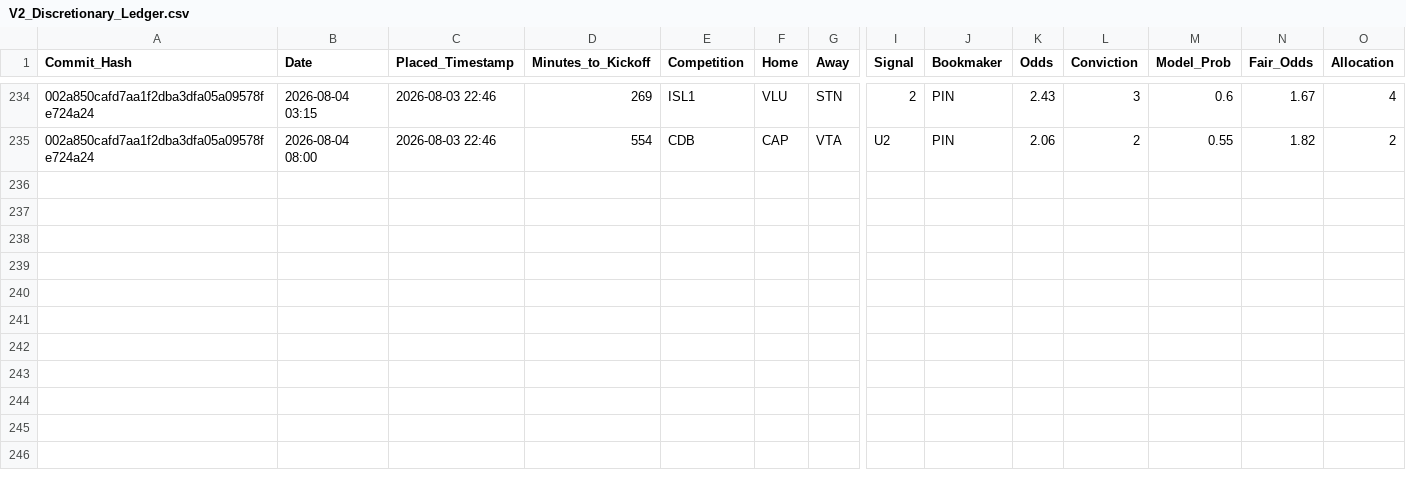
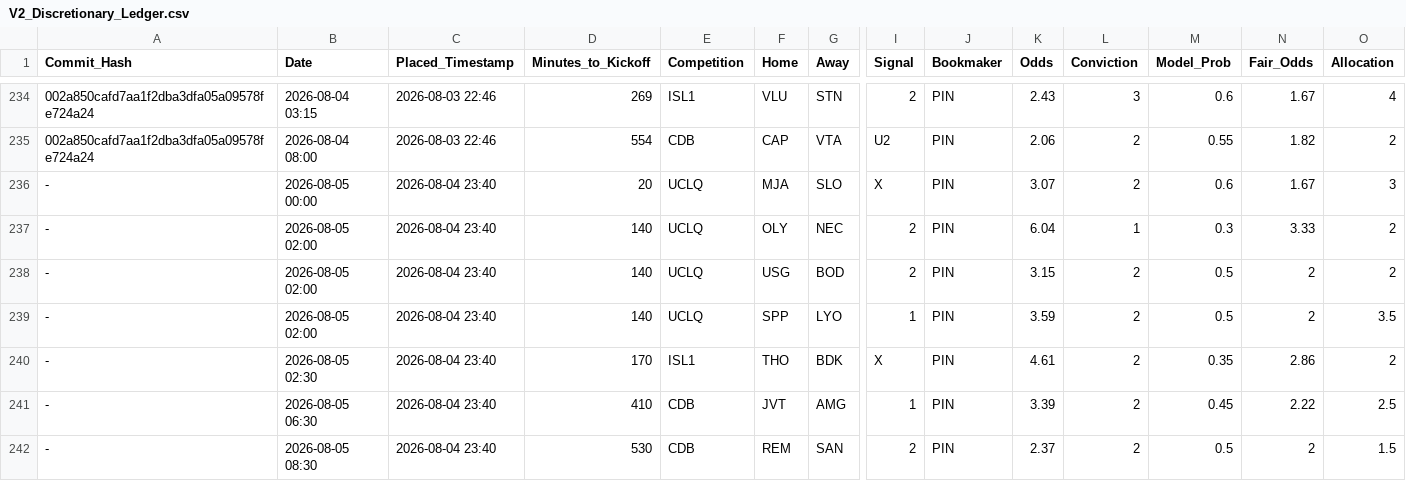
Before and after one commit to ethan-0625/MCO-Sports-Alpha-Research, a CSV file: V2_Discretionary_Ledger.csv, drawn as a sheet; only a part is shown, gaps mark what is left out; rows hold the shown columns only; the diff names each change by its address in the sheet, - before the commit and + after, or states it on an @@ line.

Commit message:
Update V2_Discretionary_Ledger.csv

```diff
--- a/V2_Discretionary_Ledger.csv
+++ b/V2_Discretionary_Ledger.csv
+row 236: - | 2026-08-05 00:00 | 2026-08-04 23:40 | 20 | UCLQ | MJA | SLO | X | PIN | 3.07 | 2 | 0.6 | 1.67 | 3
+row 237: - | 2026-08-05 02:00 | 2026-08-04 23:40 | 140 | UCLQ | OLY | NEC | 2 | PIN | 6.04 | 1 | 0.3 | 3.33 | 2
+row 238: - | 2026-08-05 02:00 | 2026-08-04 23:40 | 140 | UCLQ | USG | BOD | 2 | PIN | 3.15 | 2 | 0.5 | 2 | 2
+row 239: - | 2026-08-05 02:00 | 2026-08-04 23:40 | 140 | UCLQ | SPP | LYO | 1 | PIN | 3.59 | 2 | 0.5 | 2 | 3.5
+row 240: - | 2026-08-05 02:30 | 2026-08-04 23:40 | 170 | ISL1 | THO | BDK | X | PIN | 4.61 | 2 | 0.35 | 2.86 | 2
+row 241: - | 2026-08-05 06:30 | 2026-08-04 23:40 | 410 | CDB | JVT | AMG | 1 | PIN | 3.39 | 2 | 0.45 | 2.22 | 2.5
+row 242: - | 2026-08-05 08:30 | 2026-08-04 23:40 | 530 | CDB | REM | SAN | 2 | PIN | 2.37 | 2 | 0.5 | 2 | 1.5
```
